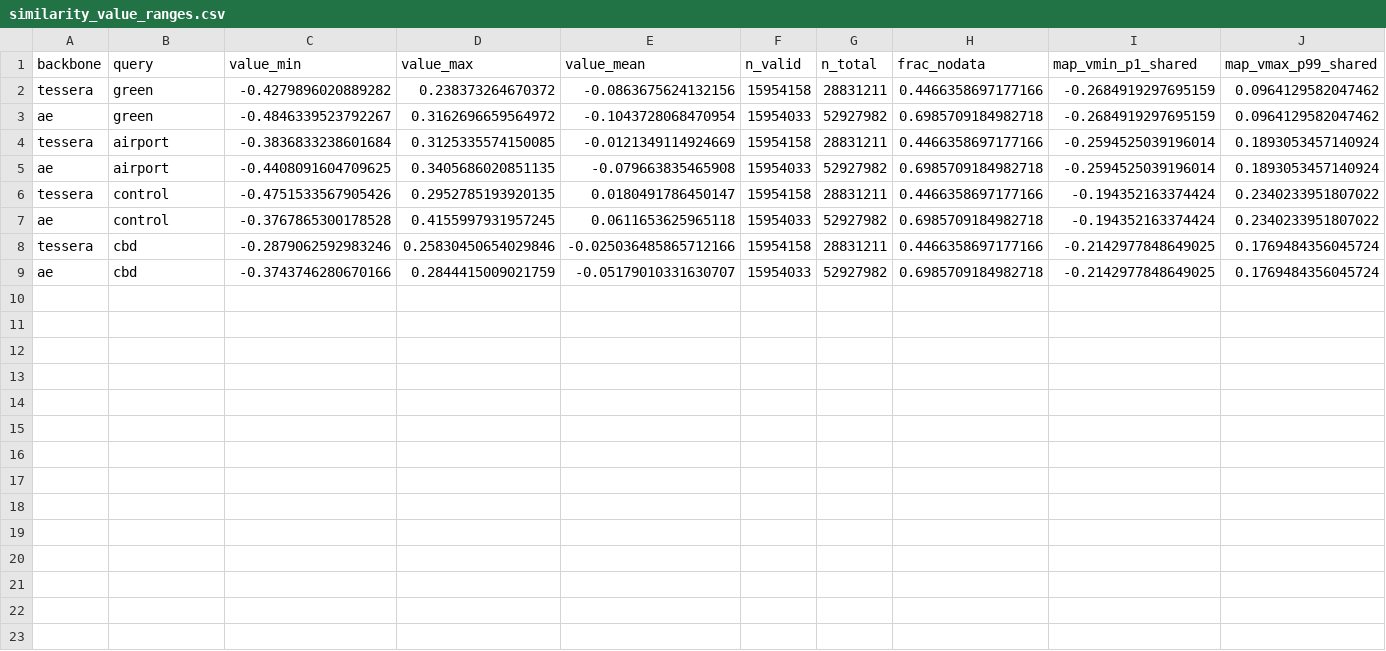
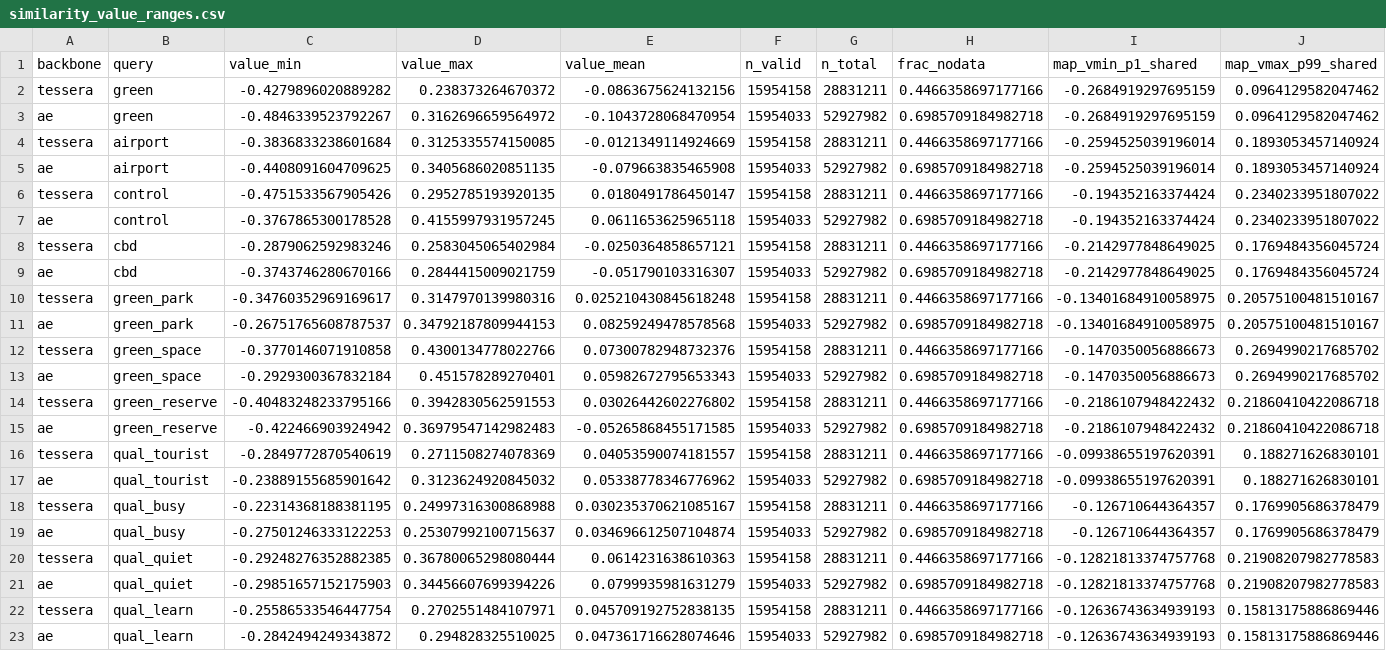
Before and after one commit to Strad5y/ee-clip-thesis, a CSV file: outputs/text_query/similarity_value_ranges.csv, drawn as a sheet; only a part is shown; rows hold the shown columns only; the diff names each change by its address in the sheet, - before the commit and + after, or states it on an @@ line.

```diff
--- a/outputs/text_query/similarity_value_ranges.csv
+++ b/outputs/text_query/similarity_value_ranges.csv
-D8 (value_max): 0.25830450654029846
+D8 (value_max): 0.2583045065402984
-E8 (value_mean): -0.025036485865712166
+E8 (value_mean): -0.0250364858657121
-E9 (value_mean): -0.05179010331630707
+E9 (value_mean): -0.051790103316307
+row 10: tessera | green_park | -0.34760352969169617 | 0.3147970139980316 | 0.025210430845618248 | 15954158 | 28831211 | 0.4466358697177166 | -0.13401684910058975 | 0.20575100481510167
+row 11: ae | green_park | -0.26751765608787537 | 0.34792187809944153 | 0.08259249478578568 | 15954033 | 52927982 | 0.6985709184982718 | -0.13401684910058975 | 0.20575100481510167
+row 12: tessera | green_space | -0.3770146071910858 | 0.4300134778022766 | 0.07300782948732376 | 15954158 | 28831211 | 0.4466358697177166 | -0.1470350056886673 | 0.2694990217685702
+row 13: ae | green_space | -0.2929300367832184 | 0.451578289270401 | 0.05982672795653343 | 15954033 | 52927982 | 0.6985709184982718 | -0.1470350056886673 | 0.2694990217685702
+row 14: tessera | green_reserve | -0.40483248233795166 | 0.3942830562591553 | 0.03026442602276802 | 15954158 | 28831211 | 0.4466358697177166 | -0.2186107948422432 | 0.21860410422086718
+row 15: ae | green_reserve | -0.422466903924942 | 0.36979547142982483 | -0.05265868455171585 | 15954033 | 52927982 | 0.6985709184982718 | -0.2186107948422432 | 0.21860410422086718
+row 16: tessera | qual_tourist | -0.2849772870540619 | 0.2711508274078369 | 0.04053590074181557 | 15954158 | 28831211 | 0.4466358697177166 | -0.09938655197620391 | 0.188271626830101
+row 17: ae | qual_tourist | -0.23889155685901642 | 0.3123624920845032 | 0.05338778346776962 | 15954033 | 52927982 | 0.6985709184982718 | -0.09938655197620391 | 0.188271626830101
+row 18: tessera | qual_busy | -0.22314368188381195 | 0.24997316300868988 | 0.030235370621085167 | 15954158 | 28831211 | 0.4466358697177166 | -0.126710644364357 | 0.1769905686378479
+row 19: ae | qual_busy | -0.27501246333122253 | 0.25307992100715637 | 0.034696612507104874 | 15954033 | 52927982 | 0.6985709184982718 | -0.126710644364357 | 0.1769905686378479
+row 20: tessera | qual_quiet | -0.29248276352882385 | 0.36780065298080444 | 0.0614231638610363 | 15954158 | 28831211 | 0.4466358697177166 | -0.12821813374757768 | 0.21908207982778583
+row 21: ae | qual_quiet | -0.29851657152175903 | 0.34456607699394226 | 0.0799935981631279 | 15954033 | 52927982 | 0.6985709184982718 | -0.12821813374757768 | 0.21908207982778583
+row 22: tessera | qual_learn | -0.25586533546447754 | 0.2702551484107971 | 0.045709192752838135 | 15954158 | 28831211 | 0.4466358697177166 | -0.12636743634939193 | 0.15813175886869446
+row 23: ae | qual_learn | -0.2842494249343872 | 0.294828325510025 | 0.047361716628074646 | 15954033 | 52927982 | 0.6985709184982718 | -0.12636743634939193 | 0.15813175886869446
```
Also changed, not shown: 21 other files.
